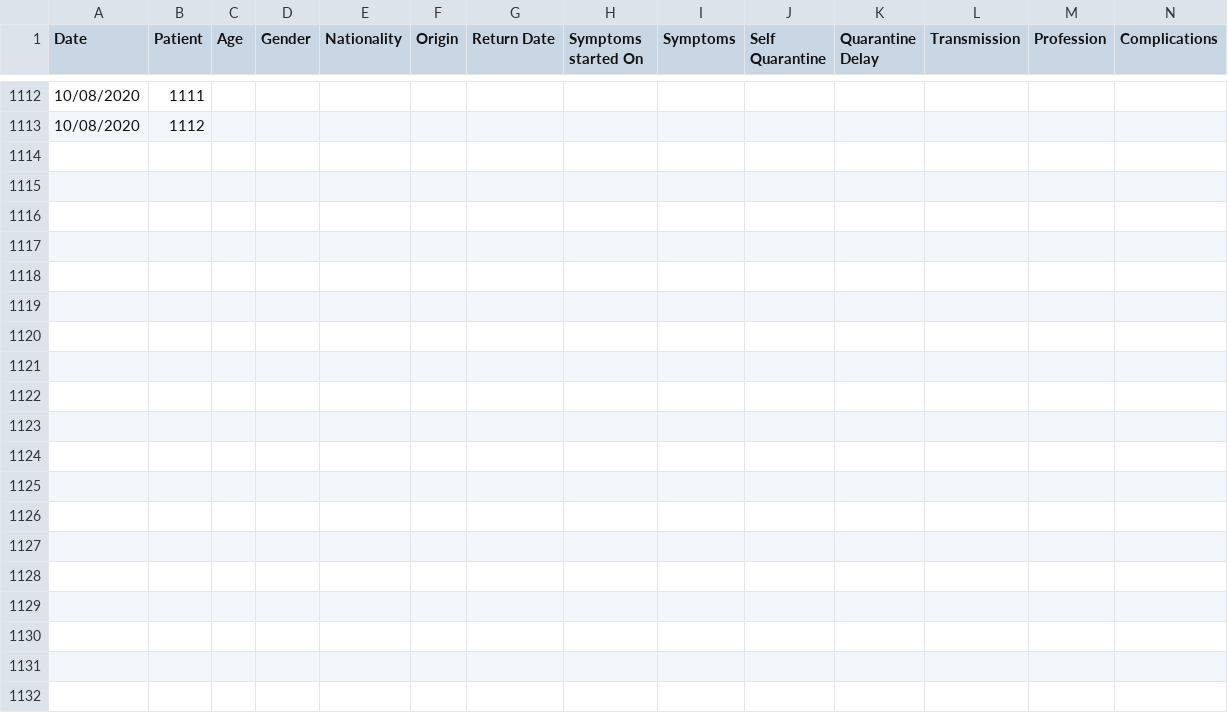
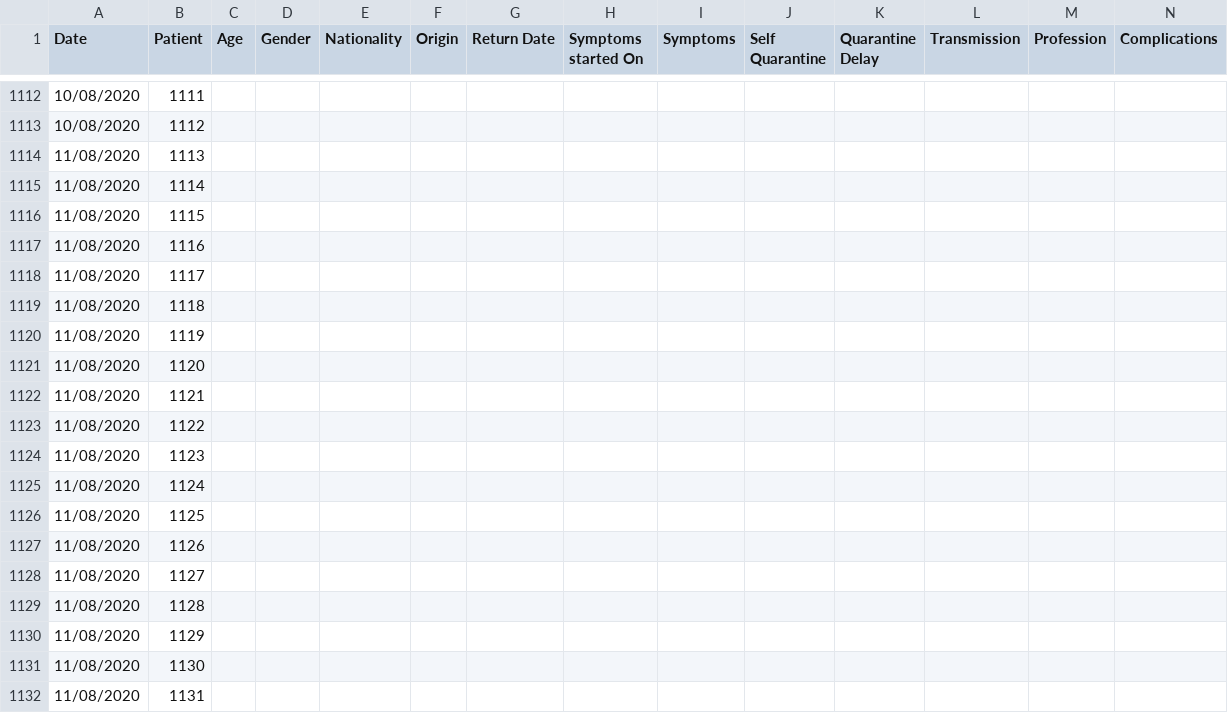
Before and after one commit to Lobeslab-Ltd/covid-19-MT, a CSV file: malta.csv, drawn as a sheet; only a part is shown, gaps mark what is left out; rows hold the shown columns only; the diff covers the shown part only; the diff names each change by its address in the sheet, - before the commit and + after, or states it on an @@ line.

Commit message:
11/08/2020 malta update

```diff
--- a/malta.csv
+++ b/malta.csv
+row 1114: 11/08/2020 | 1113
+row 1115: 11/08/2020 | 1114
+row 1116: 11/08/2020 | 1115
+row 1117: 11/08/2020 | 1116
+row 1118: 11/08/2020 | 1117
+row 1119: 11/08/2020 | 1118
+row 1120: 11/08/2020 | 1119
+row 1121: 11/08/2020 | 1120
+row 1122: 11/08/2020 | 1121
+row 1123: 11/08/2020 | 1122
+row 1124: 11/08/2020 | 1123
+row 1125: 11/08/2020 | 1124
+row 1126: 11/08/2020 | 1125
+row 1127: 11/08/2020 | 1126
+row 1128: 11/08/2020 | 1127
+row 1129: 11/08/2020 | 1128
+row 1130: 11/08/2020 | 1129
+row 1131: 11/08/2020 | 1130
+row 1132: 11/08/2020 | 1131
```
Also changed, not shown: 10 added rows elsewhere in this file.
